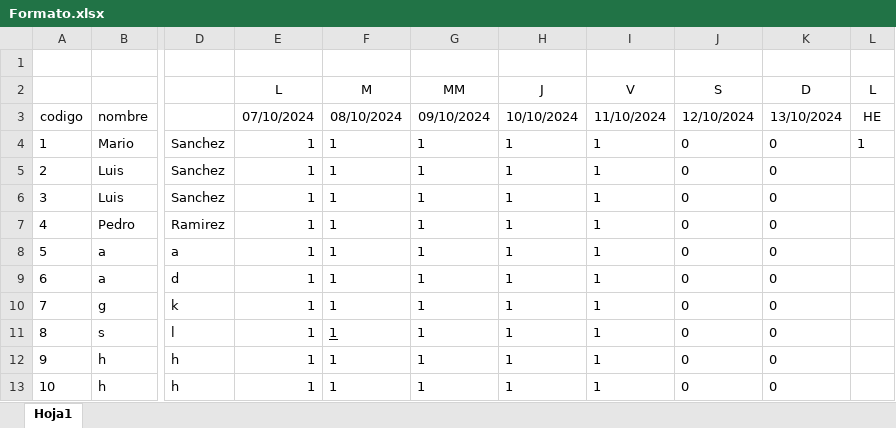
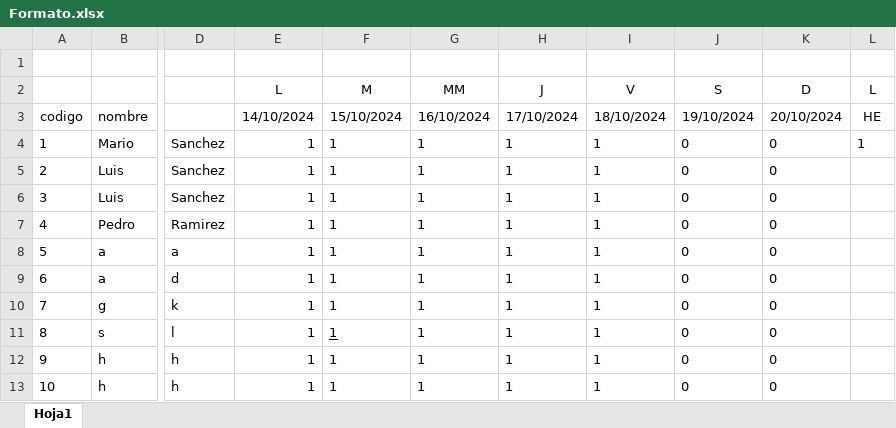
Before and after one commit to Dequin03/Nomina, an Excel workbook: Formato.xlsx, sheet Hoja1, drawn as a sheet; only a part is shown, gaps mark what is left out; values as stored, in another font and other column widths than the file's, no borders; the diff names each change by its address in the sheet, - before the commit and + after, or states it on an @@ line.

```diff
--- a/Formato.xlsx (sheet Hoja1)
+++ b/Formato.xlsx (sheet Hoja1)
-E3: 07/10/2024
+E3: 14/10/2024
-F3: 08/10/2024
+F3: 15/10/2024
-G3: 09/10/2024
+G3: 16/10/2024
-H3: 10/10/2024
+H3: 17/10/2024
-I3: 11/10/2024
+I3: 18/10/2024
-J3: 12/10/2024
+J3: 19/10/2024
-K3: 13/10/2024
+K3: 20/10/2024
```
Also changed, not shown: 1 other file.
